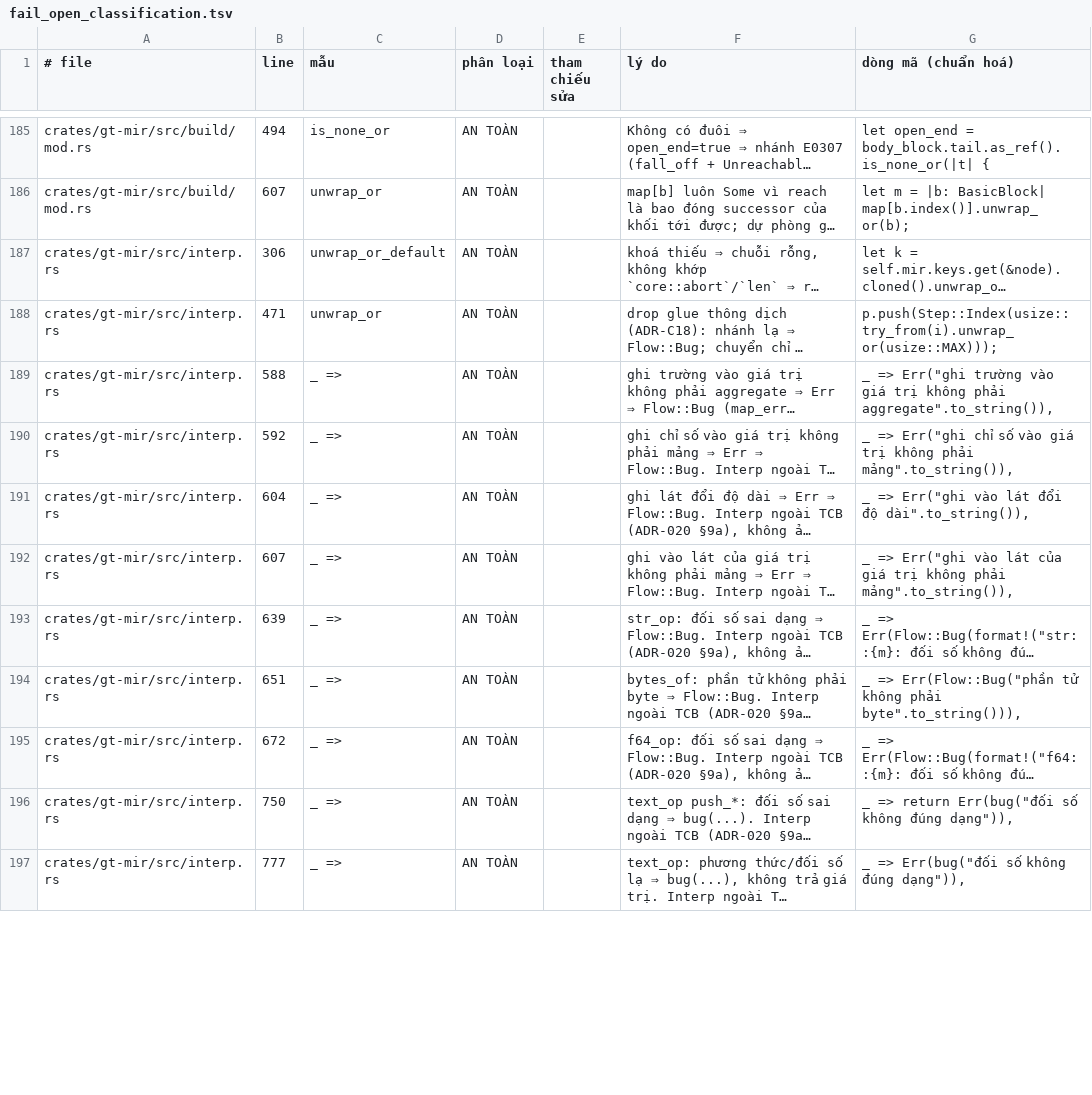
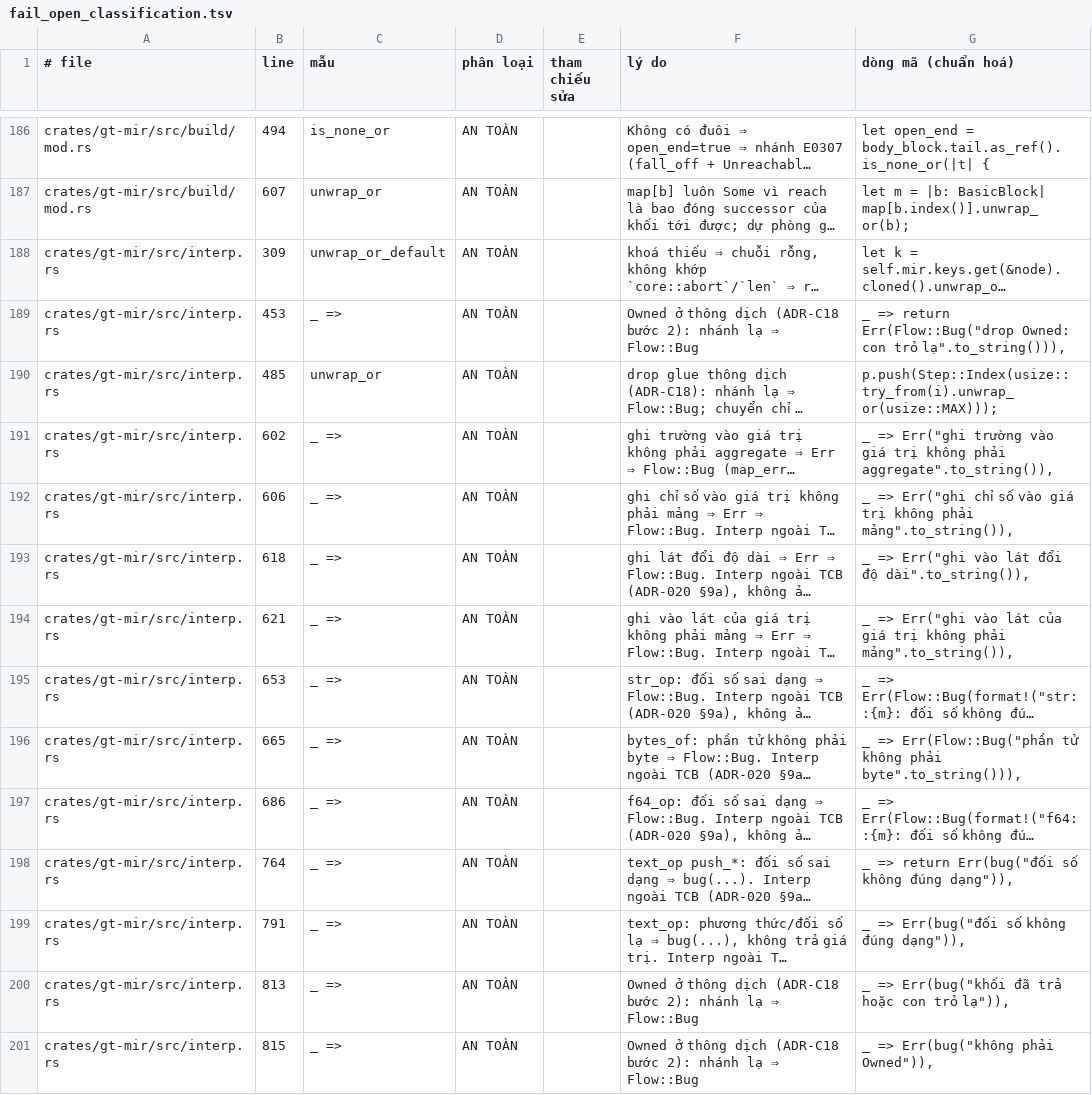
Before and after one commit to Vecter-Core/Grit, a TSV file: docs/fail_open_classification.tsv, drawn as a sheet; only a part is shown, gaps mark what is left out; long unchanged cells end in …; addresses are those after the commit; the diff covers the shown part only; the diff names each change by its address in the sheet, - before the commit and + after, or states it on an @@ line.

```diff
--- a/docs/fail_open_classification.tsv
+++ b/docs/fail_open_classification.tsv
-B188 (line): 306
+B188 (line): 309
+row 189: crates/gt-mir/src/interp.rs | 453 | _ => | AN TOÀN |  | Owned ở thông dịch (ADR-C18 bước 2): nhánh lạ ⇒ Flow::Bug | _ => return Err(Flow::Bug("drop Owned: con trỏ lạ".to_string())),
-B190 (line): 471
+B190 (line): 485
-B191 (line): 588
+B191 (line): 602
-B192 (line): 592
+B192 (line): 606
-B193 (line): 604
+B193 (line): 618
-B194 (line): 607
+B194 (line): 621
-B195 (line): 639
+B195 (line): 653
-B196 (line): 651
+B196 (line): 665
-B197 (line): 672
+B197 (line): 686
-B198 (line): 750
+B198 (line): 764
-B199 (line): 777
+B199 (line): 791
+row 200: crates/gt-mir/src/interp.rs | 813 | _ => | AN TOÀN |  | Owned ở thông dịch (ADR-C18 bước 2): nhánh lạ ⇒ Flow::Bug | _ => Err(bug("khối đã trả hoặc con trỏ lạ")),
+row 201: crates/gt-mir/src/interp.rs | 815 | _ => | AN TOÀN |  | Owned ở thông dịch (ADR-C18 bước 2): nhánh lạ ⇒ Flow::Bug | _ => Err(bug("không phải Owned")),
```
Also changed, not shown: 5 added rows and 106 edited cells elsewhere in this file, 38 other files.
